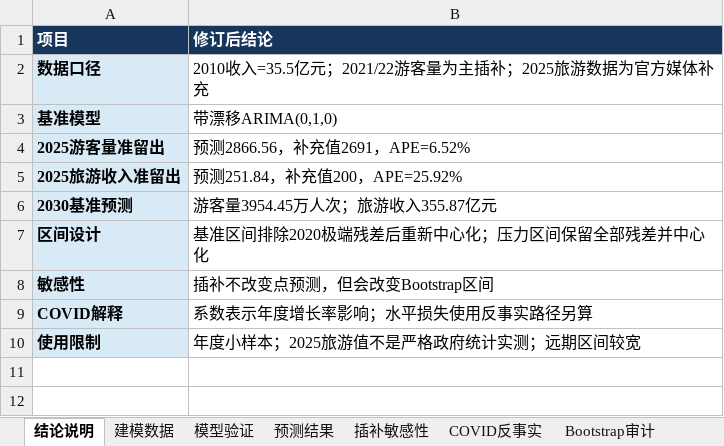
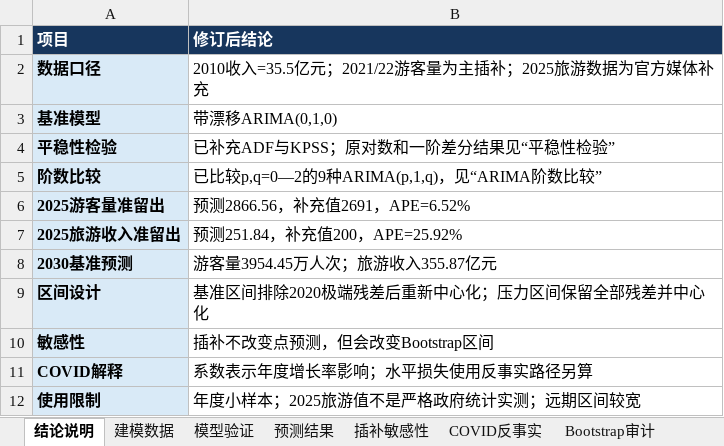
Before and after one commit to fengmian-coder/2026MMC, an Excel workbook: outputs/q2_revised/第二问_ARIMA修订建模结果.xlsx, sheet 结论说明, drawn as a sheet; values as stored, in another font and other column widths than the file's, no borders; the diff names each change by its address in the sheet, - before the commit and + after, or states it on an @@ line.

```diff
--- a/outputs/q2_revised/第二问_ARIMA修订建模结果.xlsx (sheet 结论说明)
+++ b/outputs/q2_revised/第二问_ARIMA修订建模结果.xlsx (sheet 结论说明)
+row 4: 平稳性检验 | 已补充ADF与KPSS；原对数和一阶差分结果见“平稳性检验”
+row 5: 阶数比较 | 已比较p,q=0—2的9种ARIMA(p,1,q)，见“ARIMA阶数比较”
```
Also changed, not shown: other sheet tabs, charts or pictures, 5 other files.
